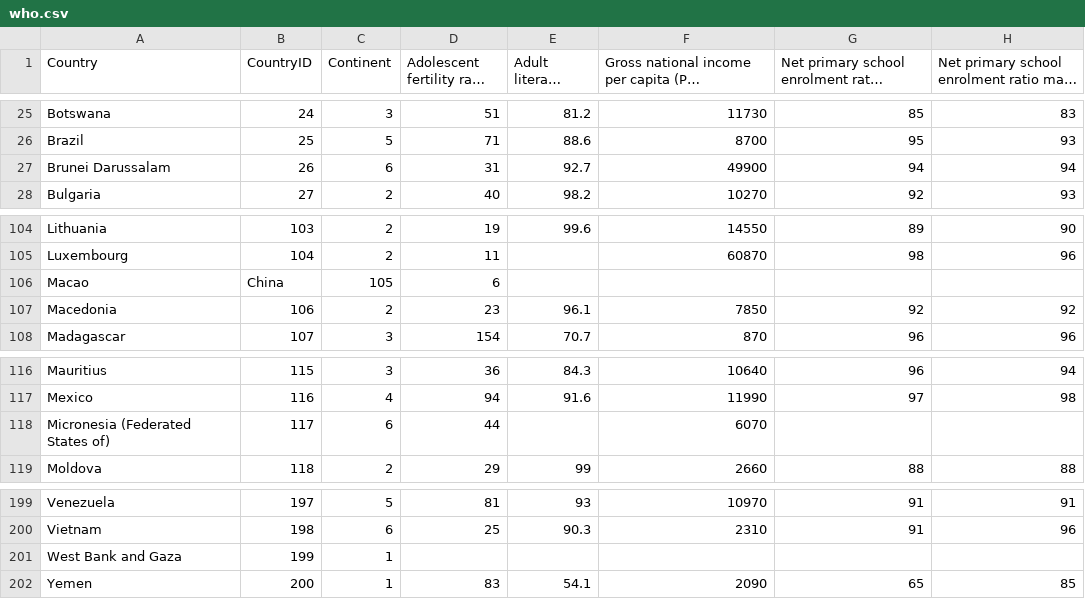
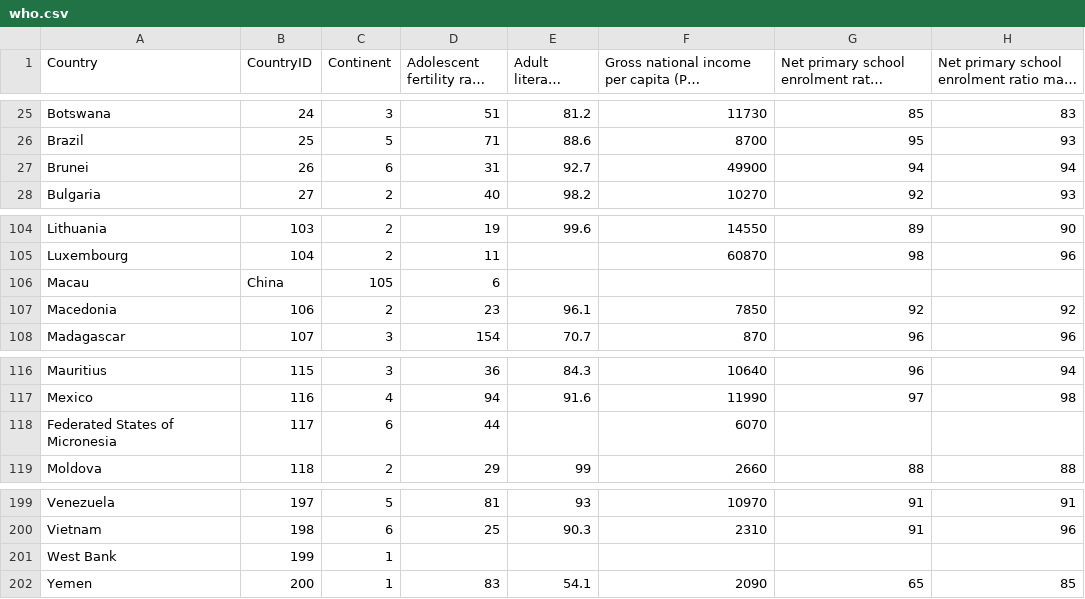
Before and after one commit to gonzaleznicolas/InformationVisualizationA3, a CSV file: public/who.csv, drawn as a sheet; only a part is shown, gaps mark what is left out; long unchanged cells end in …; the diff names each change by its address in the sheet, - before the commit and + after, or states it on an @@ line.

Commit message:
match country names

```diff
--- a/public/who.csv
+++ b/public/who.csv
-A27 (Country): Brunei Darussalam
+A27 (Country): Brunei
-A106 (Country): Macao
+A106 (Country): Macau
-A118 (Country): Micronesia (Federated States of)
+A118 (Country): Federated States of Micronesia
-A201 (Country): West Bank and Gaza
+A201 (Country): West Bank
```
